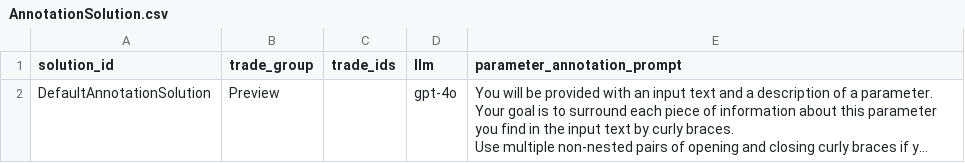
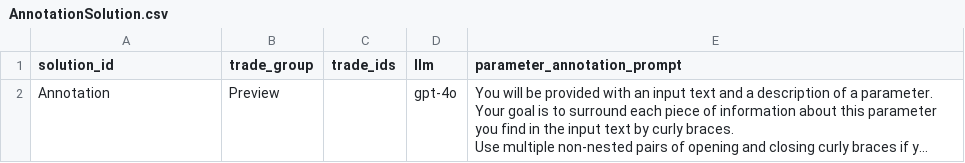
Before and after one commit to maksym33/hackathon2024, a CSV file: cl/hackathon/AnnotationSolution.csv, drawn as a sheet; long unchanged cells end in …; the diff names each change by its address in the sheet, - before the commit and + after, or states it on an @@ line.

Commit message:
Shorter solution names because scored solutions will have name suffix.

```diff
--- a/cl/hackathon/AnnotationSolution.csv
+++ b/cl/hackathon/AnnotationSolution.csv
-A2 (solution_id): DefaultAnnotationSolution
+A2 (solution_id): Annotation
```
Also changed, not shown: cl/hackathon/OneStepSolution.csv.
